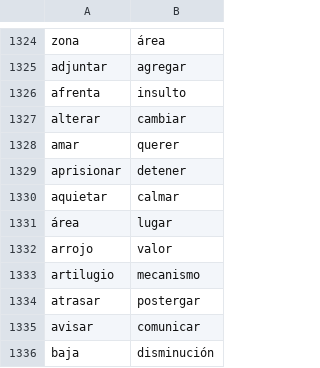
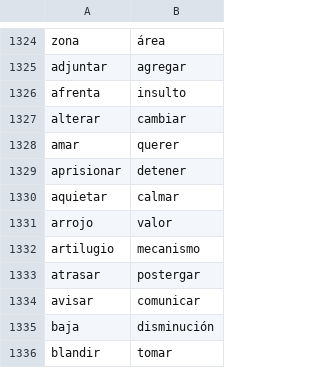
Before and after one commit to fbalbachan/TecnoNews, a CSV file: prototype/resources/unidirectional_synonyms.csv, drawn as a sheet; only a part is shown, gaps mark what is left out; the shorter side is filled out with more unchanged rows; the diff names each change by its address in the sheet, - before the commit and + after, or states it on an @@ line.

```diff
--- a/prototype/resources/unidirectional_synonyms.csv
+++ b/prototype/resources/unidirectional_synonyms.csv
-row 1331: área | lugar
```
Also changed, not shown: prototype/resources/synonyms.csv, 1 other file.
